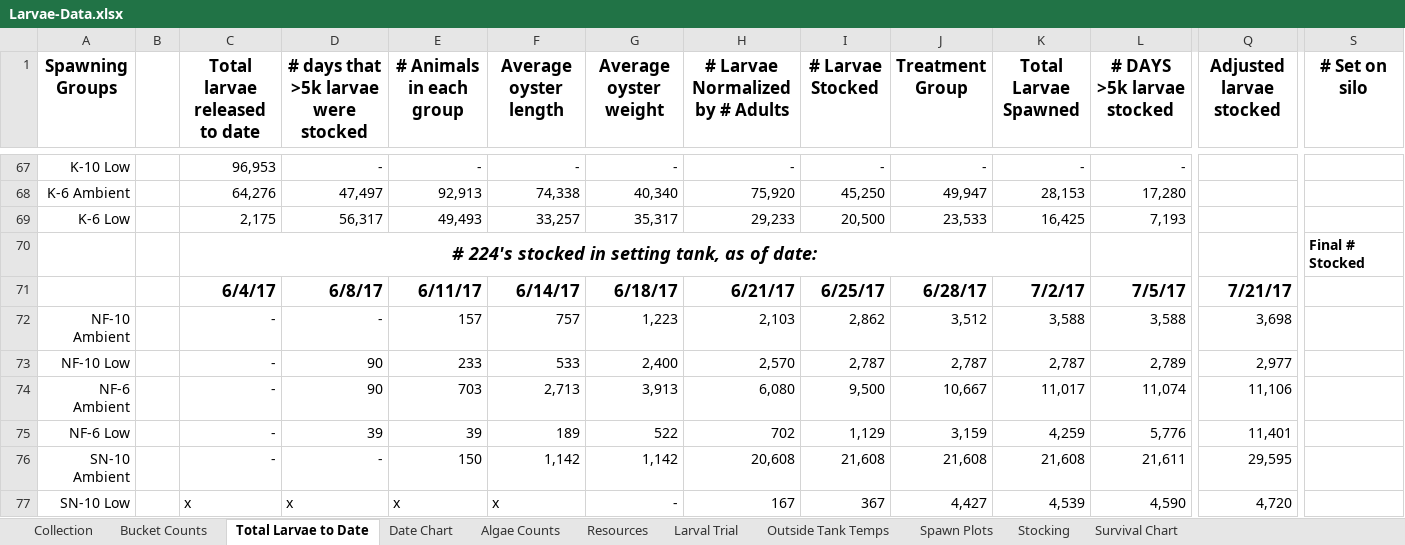
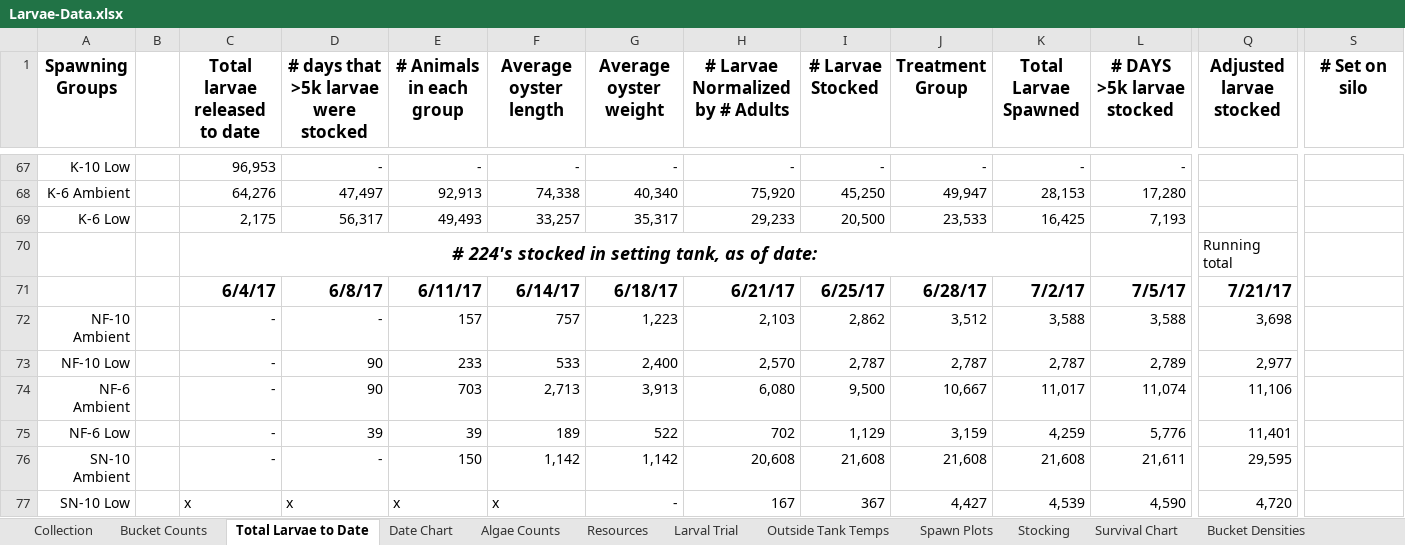
Before and after one commit to laurahspencer/O.lurida_Stress, an Excel workbook: Data/Larvae-Data.xlsx, sheet Total Larvae to Date, drawn as a sheet; only a part is shown, gaps mark what is left out; values as stored, in another font and other column widths than the file's, no borders; charts and pictures not drawn; removed rows and columns are numbered as before the commit, all else as after; rows hold the shown columns only; the diff names each change by its address in the sheet, - before the commit and + after, or states it on an @@ line.

```diff
--- a/Data/Larvae-Data.xlsx (sheet Total Larvae to Date)
+++ b/Data/Larvae-Data.xlsx (sheet Total Larvae to Date)
+sheet tab: Bucket Densities
-row 70:  |  | # 224's stocked in setting tank, as of date: |  |  |  |  |  |  |  |  |  |  | Final # Stocked
+row 70:  |  | # 224's stocked in setting tank, as of date: |  |  |  |  |  |  |  |  |  | Running total
```
Also changed, not shown: sheet Bucket Counts, charts or pictures, 9 other files.
